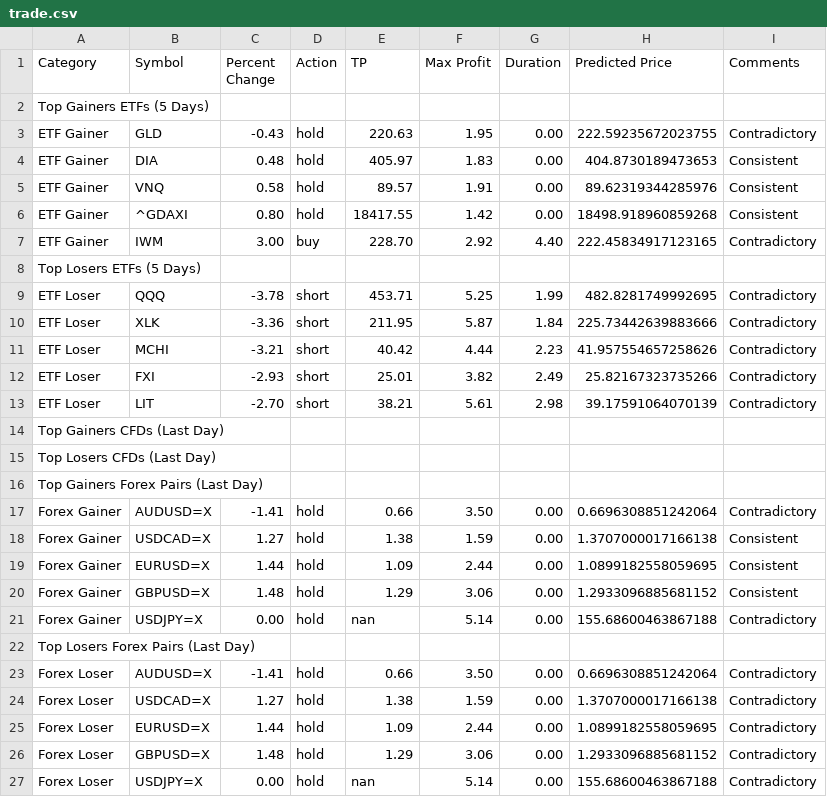
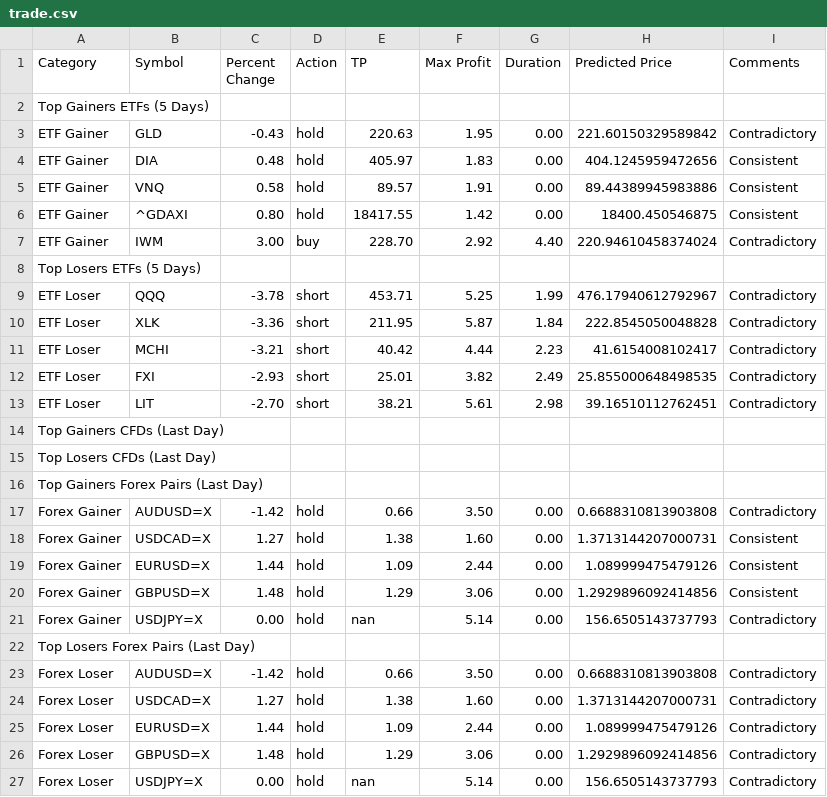
Before and after one commit to spidark/trade_ai, a CSV file: trade.csv, drawn as a sheet.

```diff
--- a/trade.csv
+++ b/trade.csv
@@ -2,13 +2,13 @@ Category,Symbol,Percent Change,Action,TP,Max Profit,Duration,Predicted Price,Com
 Top Gainers ETFs (5 Days)
-ETF Gainer,GLD,-0.43,hold,220.63,1.95,0.00,222.59235672023755,Contradictory
-ETF Gainer,DIA,0.48,hold,405.97,1.83,0.00,404.8730189473653,Consistent
-ETF Gainer,VNQ,0.58,hold,89.57,1.91,0.00,89.62319344285976,Consistent
-ETF Gainer,^GDAXI,0.80,hold,18417.55,1.42,0.00,18498.918960859268,Consistent
-ETF Gainer,IWM,3.00,buy,228.70,2.92,4.40,222.45834917123165,Contradictory
+ETF Gainer,GLD,-0.43,hold,220.63,1.95,0.00,221.60150329589842,Contradictory
+ETF Gainer,DIA,0.48,hold,405.97,1.83,0.00,404.1245959472656,Consistent
+ETF Gainer,VNQ,0.58,hold,89.57,1.91,0.00,89.44389945983886,Consistent
+ETF Gainer,^GDAXI,0.80,hold,18417.55,1.42,0.00,18400.450546875,Consistent
+ETF Gainer,IWM,3.00,buy,228.70,2.92,4.40,220.94610458374024,Contradictory
 Top Losers ETFs (5 Days)
-ETF Loser,QQQ,-3.78,short,453.71,5.25,1.99,482.8281749992695,Contradictory
-ETF Loser,XLK,-3.36,short,211.95,5.87,1.84,225.73442639883666,Contradictory
-ETF Loser,MCHI,-3.21,short,40.42,4.44,2.23,41.957554657258626,Contradictory
-ETF Loser,FXI,-2.93,short,25.01,3.82,2.49,25.82167323735266,Contradictory
-ETF Loser,LIT,-2.70,short,38.21,5.61,2.98,39.17591064070139,Contradictory
+ETF Loser,QQQ,-3.78,short,453.71,5.25,1.99,476.17940612792967,Contradictory
+ETF Loser,XLK,-3.36,short,211.95,5.87,1.84,222.8545050048828,Contradictory
+ETF Loser,MCHI,-3.21,short,40.42,4.44,2.23,41.6154008102417,Contradictory
+ETF Loser,FXI,-2.93,short,25.01,3.82,2.49,25.855000648498535,Contradictory
+ETF Loser,LIT,-2.70,short,38.21,5.61,2.98,39.16510112762451,Contradictory
 Top Gainers CFDs (Last Day)
@@ -16,12 +16,12 @@ Top Losers CFDs (Last Day)
 Top Gainers Forex Pairs (Last Day)
-Forex Gainer,AUDUSD=X,-1.41,hold,0.66,3.50,0.00,0.6696308851242064,Contradictory
-Forex Gainer,USDCAD=X,1.27,hold,1.38,1.59,0.00,1.3707000017166138,Consistent
-Forex Gainer,EURUSD=X,1.44,hold,1.09,2.44,0.00,1.0899182558059695,Consistent
-Forex Gainer,GBPUSD=X,1.48,hold,1.29,3.06,0.00,1.2933096885681152,Consistent
-Forex Gainer,USDJPY=X,0.00,hold,nan,5.14,0.00,155.68600463867188,Contradictory
+Forex Gainer,AUDUSD=X,-1.42,hold,0.66,3.50,0.00,0.6688310813903808,Contradictory
+Forex Gainer,USDCAD=X,1.27,hold,1.38,1.60,0.00,1.3713144207000731,Consistent
+Forex Gainer,EURUSD=X,1.44,hold,1.09,2.44,0.00,1.089999475479126,Consistent
+Forex Gainer,GBPUSD=X,1.48,hold,1.29,3.06,0.00,1.2929896092414856,Consistent
+Forex Gainer,USDJPY=X,0.00,hold,nan,5.14,0.00,156.6505143737793,Contradictory
 Top Losers Forex Pairs (Last Day)
-Forex Loser,AUDUSD=X,-1.41,hold,0.66,3.50,0.00,0.6696308851242064,Contradictory
-Forex Loser,USDCAD=X,1.27,hold,1.38,1.59,0.00,1.3707000017166138,Contradictory
-Forex Loser,EURUSD=X,1.44,hold,1.09,2.44,0.00,1.0899182558059695,Contradictory
-Forex Loser,GBPUSD=X,1.48,hold,1.29,3.06,0.00,1.2933096885681152,Contradictory
-Forex Loser,USDJPY=X,0.00,hold,nan,5.14,0.00,155.68600463867188,Contradictory
+Forex Loser,AUDUSD=X,-1.42,hold,0.66,3.50,0.00,0.6688310813903808,Contradictory
+Forex Loser,USDCAD=X,1.27,hold,1.38,1.60,0.00,1.3713144207000731,Contradictory
+Forex Loser,EURUSD=X,1.44,hold,1.09,2.44,0.00,1.089999475479126,Contradictory
+Forex Loser,GBPUSD=X,1.48,hold,1.29,3.06,0.00,1.2929896092414856,Contradictory
+Forex Loser,USDJPY=X,0.00,hold,nan,5.14,0.00,156.6505143737793,Contradictory
```
Also changed, not shown: 6 other files.
